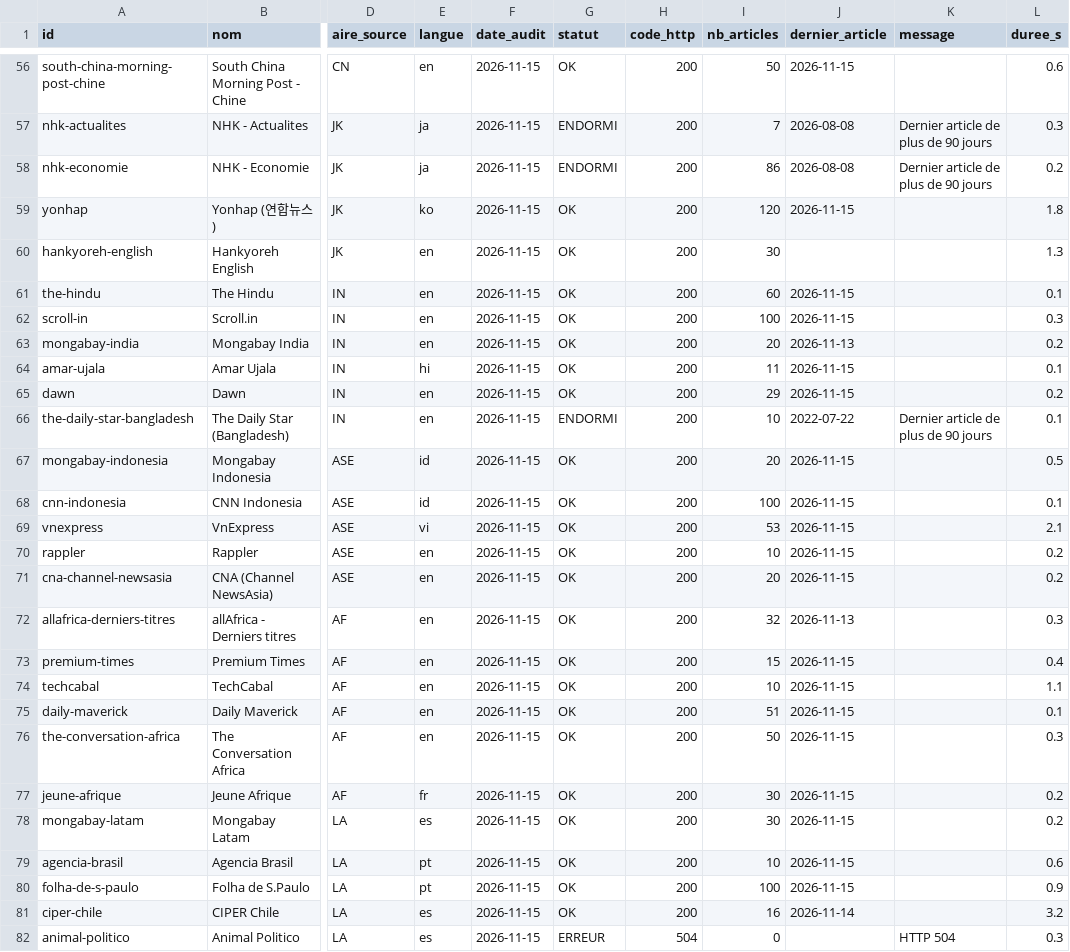
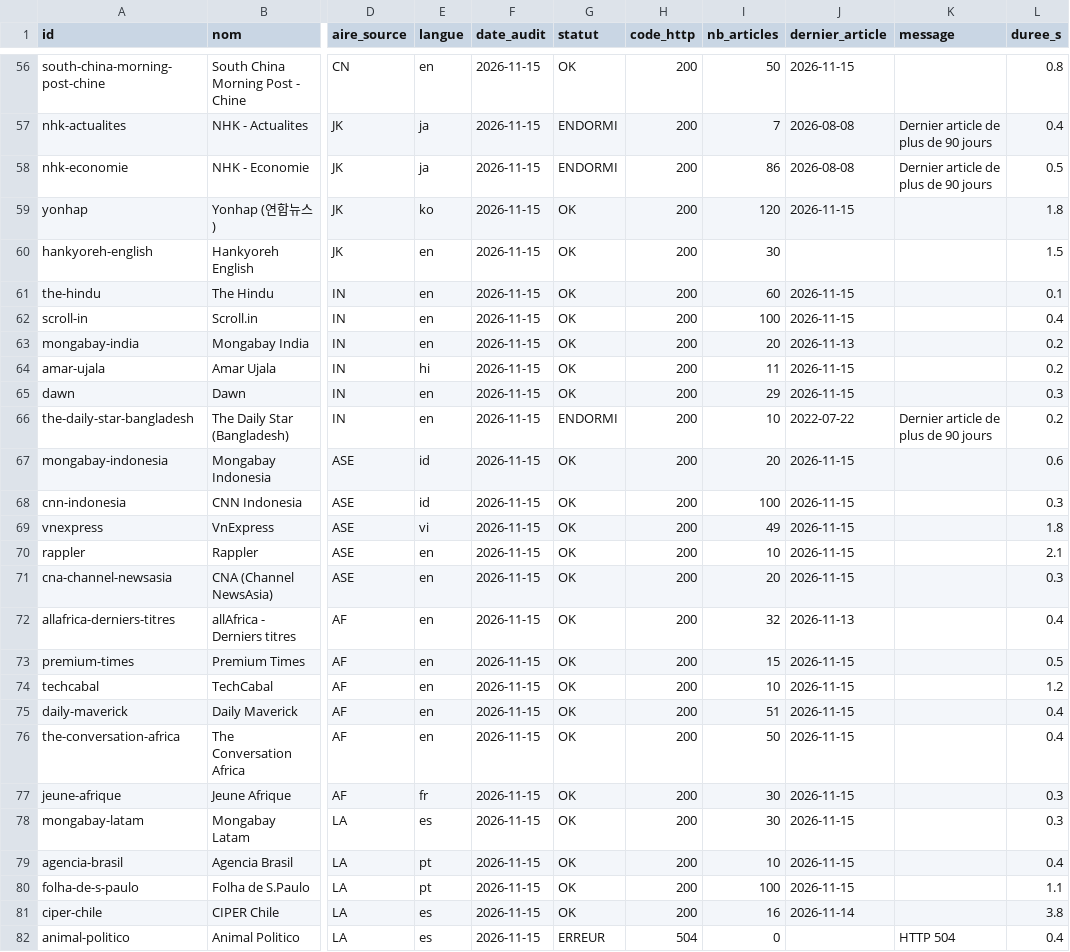
Before and after one commit to GabrielPlassat/tableaubord_innov, a CSV file: journal/audit_sources.csv, drawn as a sheet; only a part is shown, gaps mark what is left out; the diff covers the shown part only; the diff names each change by its address in the sheet, - before the commit and + after, or states it on an @@ line.

```diff
--- a/journal/audit_sources.csv
+++ b/journal/audit_sources.csv
-L56 (duree_s): 0.6
+L56 (duree_s): 0.8
-L57 (duree_s): 0.3
+L57 (duree_s): 0.4
-L58 (duree_s): 0.2
+L58 (duree_s): 0.5
-L60 (duree_s): 1.3
+L60 (duree_s): 1.5
-L62 (duree_s): 0.3
+L62 (duree_s): 0.4
-L64 (duree_s): 0.1
+L64 (duree_s): 0.2
-L65 (duree_s): 0.2
+L65 (duree_s): 0.3
-L66 (duree_s): 0.1
+L66 (duree_s): 0.2
-L67 (duree_s): 0.5
+L67 (duree_s): 0.6
-L68 (duree_s): 0.1
+L68 (duree_s): 0.3
-I69 (nb_articles): 53
+I69 (nb_articles): 49
-L69 (duree_s): 2.1
+L69 (duree_s): 1.8
-L70 (duree_s): 0.2
+L70 (duree_s): 2.1
-L71 (duree_s): 0.2
+L71 (duree_s): 0.3
-L72 (duree_s): 0.3
+L72 (duree_s): 0.4
-L73 (duree_s): 0.4
+L73 (duree_s): 0.5
-L74 (duree_s): 1.1
+L74 (duree_s): 1.2
-L75 (duree_s): 0.1
+L75 (duree_s): 0.4
-L76 (duree_s): 0.3
+L76 (duree_s): 0.4
-L77:L78 (duree_s): 0.2
+L77:L78 (duree_s): 0.3
-L79 (duree_s): 0.6
+L79 (duree_s): 0.4
-L80 (duree_s): 0.9
+L80 (duree_s): 1.1
-L81 (duree_s): 3.2
+L81 (duree_s): 3.8
-L82 (duree_s): 0.3
+L82 (duree_s): 0.4
```
Also changed, not shown: 58 edited cells elsewhere in this file.
